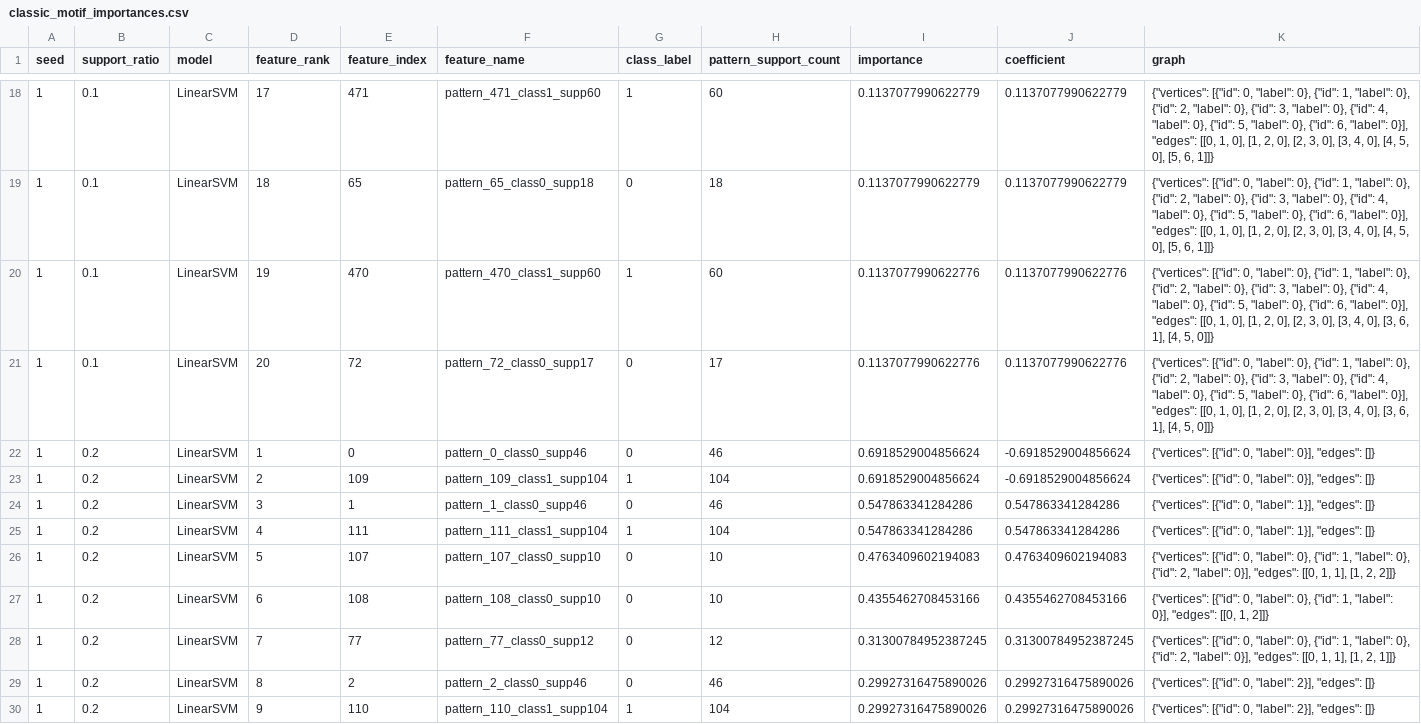
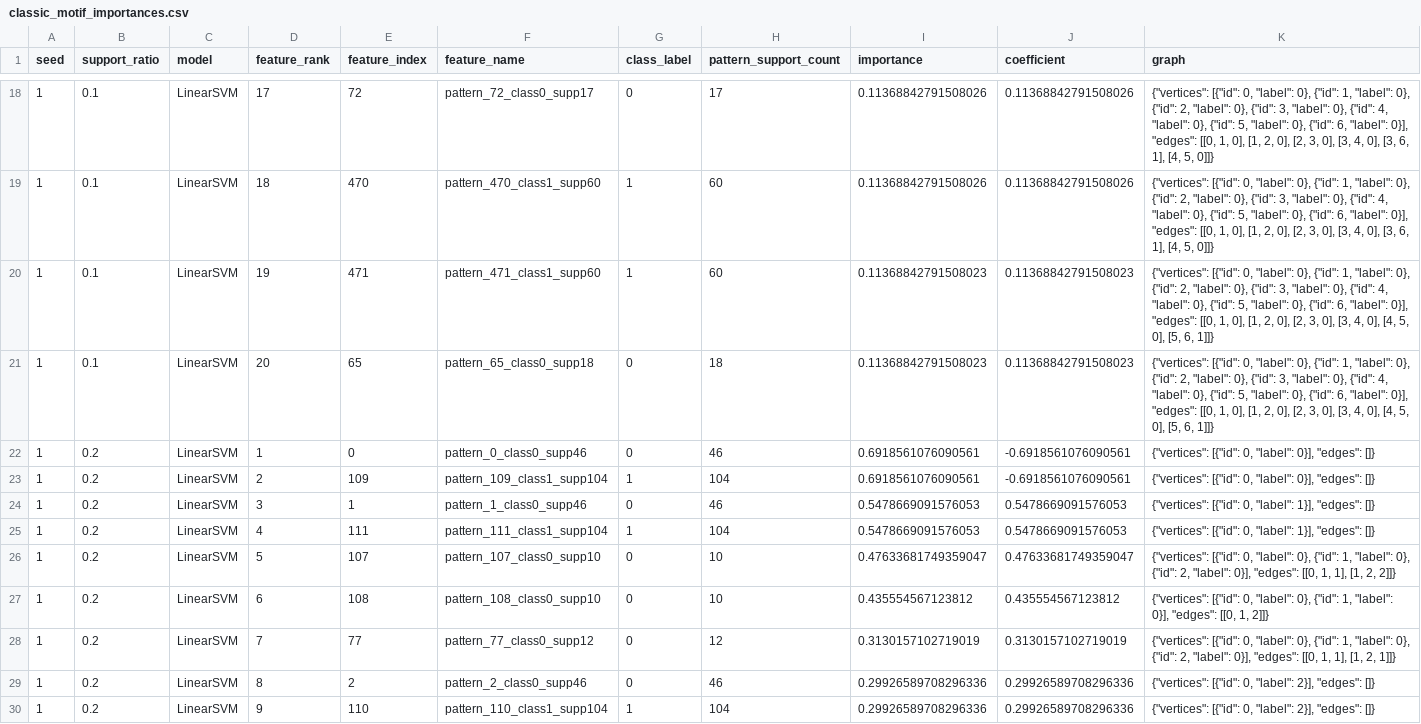
Before and after one commit to aryanmiriyala/CS6010_Project_3_Group_2, a CSV file: q4_explainability/results/LinearSVM/seed_1/classic_motif_importances.csv, drawn as a sheet; only a part is shown, gaps mark what is left out; the diff covers the shown part only; the diff names each change by its address in the sheet, - before the commit and + after, or states it on an @@ line.

```diff
--- a/q4_explainability/results/LinearSVM/seed_1/classic_motif_importances.csv
+++ b/q4_explainability/results/LinearSVM/seed_1/classic_motif_importances.csv
-E18 (feature_index): 471
+E18 (feature_index): 72
-F18 (feature_name): pattern_471_class1_supp60
+F18 (feature_name): pattern_72_class0_supp17
-G18 (class_label): 1
+G18 (class_label): 0
-H18 (pattern_support_count): 60
+H18 (pattern_support_count): 17
-I18:I19 (importance): 0.1137077990622779
+I18:I19 (importance): 0.11368842791508026
-J18:J19 (coefficient): 0.1137077990622779
+J18:J19 (coefficient): 0.11368842791508026
-K18:K19 (graph): …4, 0], [4, 5, 0], [5, 6, 1]]}
+K18:K19 (graph): …4, 0], [3, 6, 1], [4, 5, 0]]}
-E19 (feature_index): 65
+E19 (feature_index): 470
-F19 (feature_name): pattern_65_class0_supp18
+F19 (feature_name): pattern_470_class1_supp60
-G19 (class_label): 0
+G19 (class_label): 1
-H19 (pattern_support_count): 18
+H19 (pattern_support_count): 60
-E20 (feature_index): 470
+E20 (feature_index): 471
-F20 (feature_name): pattern_470_class1_supp60
+F20 (feature_name): pattern_471_class1_supp60
-I20:I21 (importance): 0.1137077990622776
+I20:I21 (importance): 0.11368842791508023
-J20:J21 (coefficient): 0.1137077990622776
+J20:J21 (coefficient): 0.11368842791508023
-K20:K21 (graph): …4, 0], [3, 6, 1], [4, 5, 0]]}
+K20:K21 (graph): …4, 0], [4, 5, 0], [5, 6, 1]]}
-E21 (feature_index): 72
+E21 (feature_index): 65
-F21 (feature_name): pattern_72_class0_supp17
+F21 (feature_name): pattern_65_class0_supp18
-H21 (pattern_support_count): 17
+H21 (pattern_support_count): 18
-I22:I23 (importance): 0.6918529004856624
+I22:I23 (importance): 0.6918561076090561
-J22:J23 (coefficient): -0.6918529004856624
+J22:J23 (coefficient): -0.6918561076090561
-I24:I25 (importance): 0.547863341284286
+I24:I25 (importance): 0.5478669091576053
-J24:J25 (coefficient): 0.547863341284286
+J24:J25 (coefficient): 0.5478669091576053
-I26 (importance): 0.4763409602194083
+I26 (importance): 0.47633681749359047
-J26 (coefficient): 0.4763409602194083
+J26 (coefficient): 0.47633681749359047
-I27 (importance): 0.4355462708453166
+I27 (importance): 0.435554567123812
-J27 (coefficient): 0.4355462708453166
+J27 (coefficient): 0.435554567123812
-I28 (importance): 0.31300784952387245
+I28 (importance): 0.3130157102719019
-J28 (coefficient): 0.31300784952387245
+J28 (coefficient): 0.3130157102719019
-I29:I30 (importance): 0.29927316475890026
+I29:I30 (importance): 0.29926589708296336
-J29:J30 (coefficient): 0.29927316475890026
+J29:J30 (coefficient): 0.29926589708296336
```
Also changed, not shown: 1 added row, 1 removed row and 93 edited cells elsewhere in this file, q4_explainability/results/LinearSVM/seed_0/classic_motif_importances.csv, q4_explainability/results/LinearSVM/seed_2/classic_motif_importances.csv, 9 other files.
